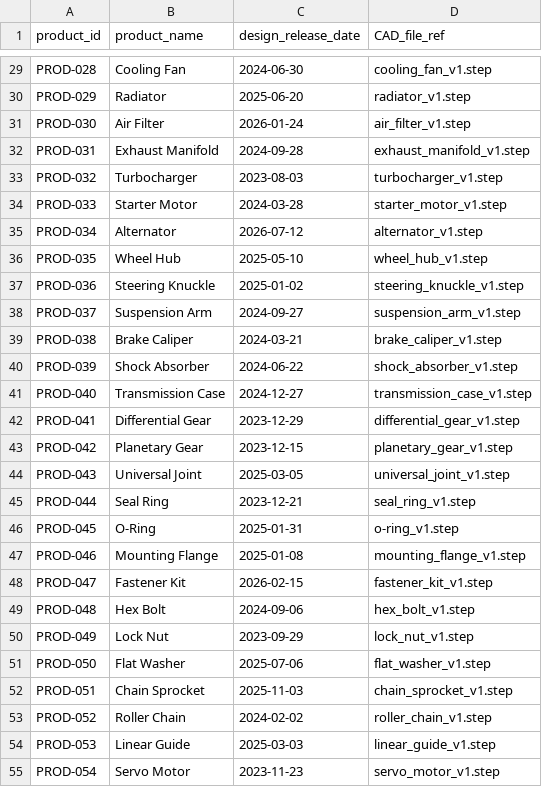
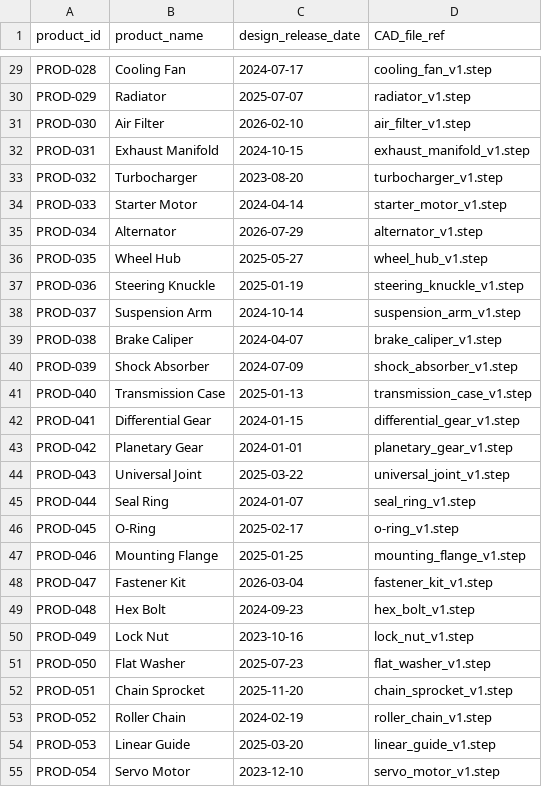
Before and after one commit to ARKTECQ/mes-plm-data-pipeline, a CSV file: data/raw/plm/product_metadata.csv, drawn as a sheet; only a part is shown, gaps mark what is left out; the diff covers the shown part only; the diff names each change by its address in the sheet, - before the commit and + after, or states it on an @@ line.

```diff
--- a/data/raw/plm/product_metadata.csv
+++ b/data/raw/plm/product_metadata.csv
-C29 (design_release_date): 2024-06-30
+C29 (design_release_date): 2024-07-17
-C30 (design_release_date): 2025-06-20
+C30 (design_release_date): 2025-07-07
-C31 (design_release_date): 2026-01-24
+C31 (design_release_date): 2026-02-10
-C32 (design_release_date): 2024-09-28
+C32 (design_release_date): 2024-10-15
-C33 (design_release_date): 2023-08-03
+C33 (design_release_date): 2023-08-20
-C34 (design_release_date): 2024-03-28
+C34 (design_release_date): 2024-04-14
-C35 (design_release_date): 2026-07-12
+C35 (design_release_date): 2026-07-29
-C36 (design_release_date): 2025-05-10
+C36 (design_release_date): 2025-05-27
-C37 (design_release_date): 2025-01-02
+C37 (design_release_date): 2025-01-19
-C38 (design_release_date): 2024-09-27
+C38 (design_release_date): 2024-10-14
-C39 (design_release_date): 2024-03-21
+C39 (design_release_date): 2024-04-07
-C40 (design_release_date): 2024-06-22
+C40 (design_release_date): 2024-07-09
-C41 (design_release_date): 2024-12-27
+C41 (design_release_date): 2025-01-13
-C42 (design_release_date): 2023-12-29
+C42 (design_release_date): 2024-01-15
-C43 (design_release_date): 2023-12-15
+C43 (design_release_date): 2024-01-01
-C44 (design_release_date): 2025-03-05
+C44 (design_release_date): 2025-03-22
-C45 (design_release_date): 2023-12-21
+C45 (design_release_date): 2024-01-07
-C46 (design_release_date): 2025-01-31
+C46 (design_release_date): 2025-02-17
-C47 (design_release_date): 2025-01-08
+C47 (design_release_date): 2025-01-25
-C48 (design_release_date): 2026-02-15
+C48 (design_release_date): 2026-03-04
-C49 (design_release_date): 2024-09-06
+C49 (design_release_date): 2024-09-23
-C50 (design_release_date): 2023-09-29
+C50 (design_release_date): 2023-10-16
-C51 (design_release_date): 2025-07-06
+C51 (design_release_date): 2025-07-23
-C52 (design_release_date): 2025-11-03
+C52 (design_release_date): 2025-11-20
-C53 (design_release_date): 2024-02-02
+C53 (design_release_date): 2024-02-19
-C54 (design_release_date): 2025-03-03
+C54 (design_release_date): 2025-03-20
-C55 (design_release_date): 2023-11-23
+C55 (design_release_date): 2023-12-10
```
Also changed, not shown: 73 edited cells elsewhere in this file, data/raw/mes/downtime_events.csv, data/raw/mes/machine_logs.csv, 25 other files.
